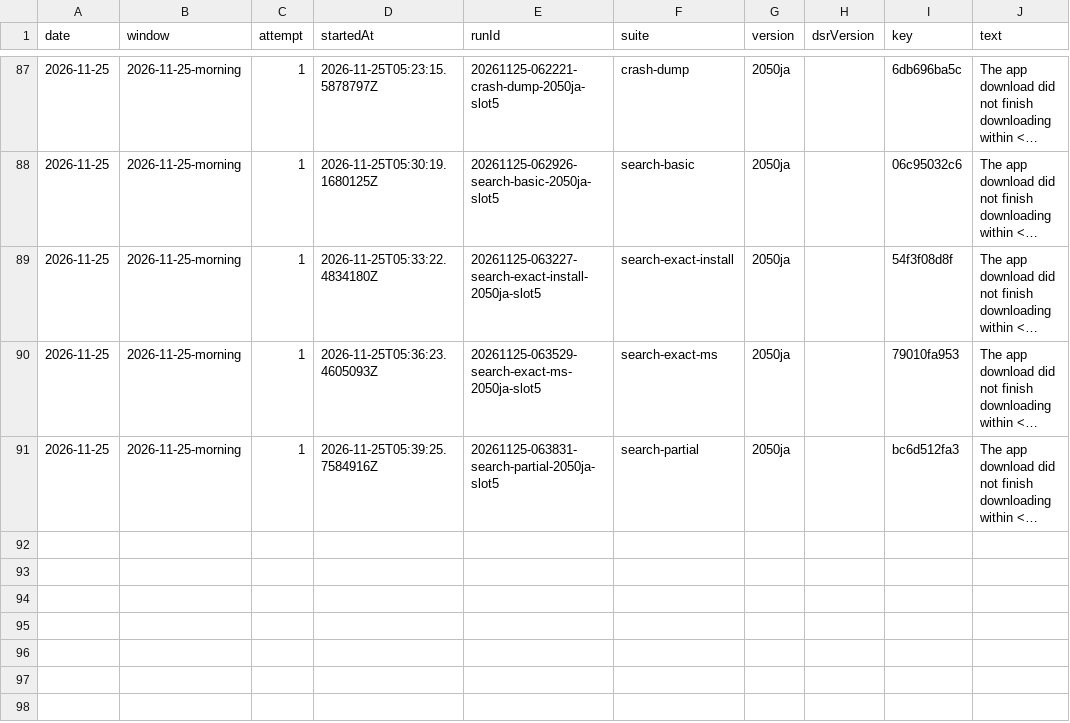
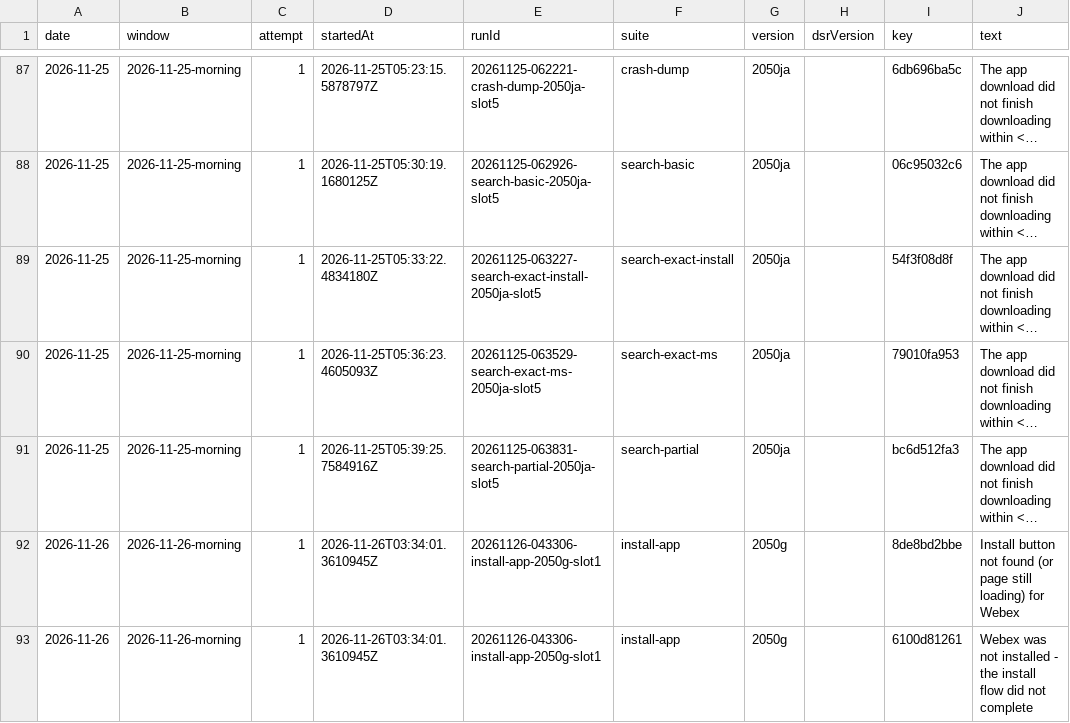
Before and after one commit to FastCorporatoin/report, a CSV file: kpi/failures-2026-11.csv, drawn as a sheet; only a part is shown, gaps mark what is left out; long unchanged cells end in …; the diff names each change by its address in the sheet, - before the commit and + after, or states it on an @@ line.

```diff
--- a/kpi/failures-2026-11.csv
+++ b/kpi/failures-2026-11.csv
+row 92: 2026-11-26 | 2026-11-26-morning | 1 | 2026-11-26T03:34:01.3610945Z | 20261126-043306-install-app-2050g-slot1 | install-app | 2050g |  | 8de8bd2bbe | Install button not found (or page still loading) for Webex
+row 93: 2026-11-26 | 2026-11-26-morning | 1 | 2026-11-26T03:34:01.3610945Z | 20261126-043306-install-app-2050g-slot1 | install-app | 2050g |  | 6100d81261 | Webex was not installed - the install flow did not complete
```
Also changed, not shown: kpi/metrics-2026-11.csv, 8 other files.
